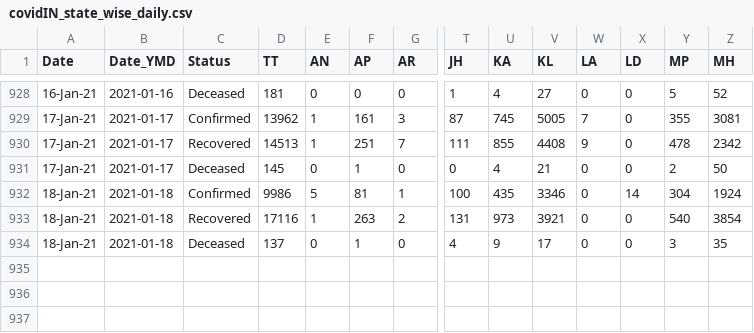
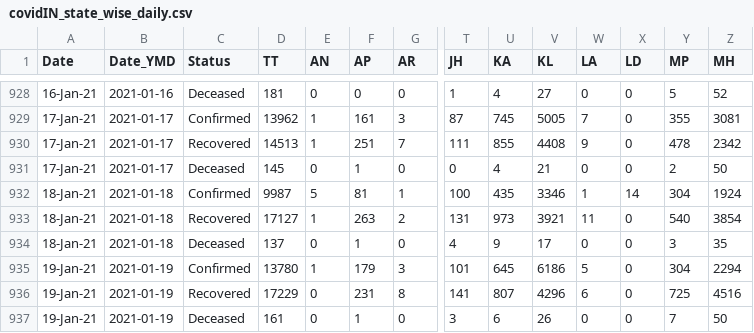
Before and after one commit to arya46/Covid-19-EDA, a CSV file: data/covidIN_state_wise_daily.csv, drawn as a sheet; only a part is shown, gaps mark what is left out; rows hold the shown columns only; the diff names each change by its address in the sheet, - before the commit and + after, or states it on an @@ line.

Commit message:
data updated on - Wed Jan 20 06:17:24 UTC 2021

```diff
--- a/data/covidIN_state_wise_daily.csv
+++ b/data/covidIN_state_wise_daily.csv
-D932 (TT): 9986
+D932 (TT): 9987
-W932 (LA): 0
+W932 (LA): 1
-D933 (TT): 17116
+D933 (TT): 17127
-W933 (LA): 0
+W933 (LA): 11
+row 935: 19-Jan-21 | 2021-01-19 | Confirmed | 13780 | 1 | 179 | 3 | 101 | 645 | 6186 | 5 | 0 | 304 | 2294
+row 936: 19-Jan-21 | 2021-01-19 | Recovered | 17229 | 0 | 231 | 8 | 141 | 807 | 4296 | 6 | 0 | 725 | 4516
+row 937: 19-Jan-21 | 2021-01-19 | Deceased | 161 | 0 | 1 | 0 | 3 | 6 | 26 | 0 | 0 | 7 | 50
```
Also changed, not shown: data/cases_ts.csv, data/covidIN_districtwise_current.csv, 3 other files.
